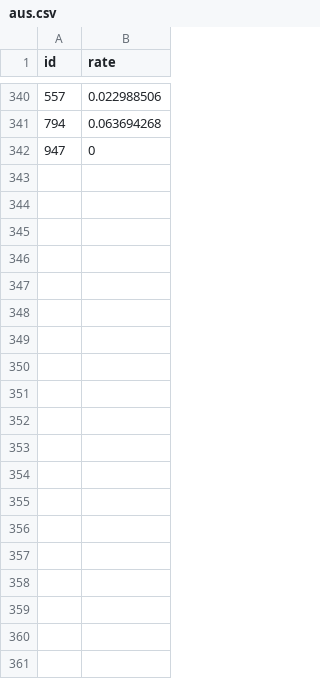
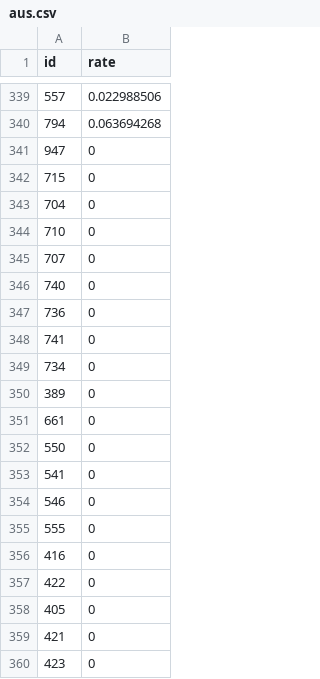
Before and after one commit to st4ple/schulstat, a CSV file: builds/aus.csv, drawn as a sheet; only a part is shown, gaps mark what is left out; the diff covers the shown part only; the diff names each change by its address in the sheet, - before the commit and + after, or states it on an @@ line.

```diff
--- a/builds/aus.csv
+++ b/builds/aus.csv
+row 342: 715 | 0
+row 343: 704 | 0
+row 344: 710 | 0
+row 345: 707 | 0
+row 346: 740 | 0
+row 347: 736 | 0
+row 348: 741 | 0
+row 349: 734 | 0
+row 350: 389 | 0
+row 351: 661 | 0
+row 352: 550 | 0
+row 353: 541 | 0
+row 354: 546 | 0
+row 355: 555 | 0
+row 356: 416 | 0
+row 357: 422 | 0
+row 358: 405 | 0
+row 359: 421 | 0
+row 360: 423 | 0
```
Also changed, not shown: 26 added rows and 1 removed row elsewhere in this file, 26 other files.
